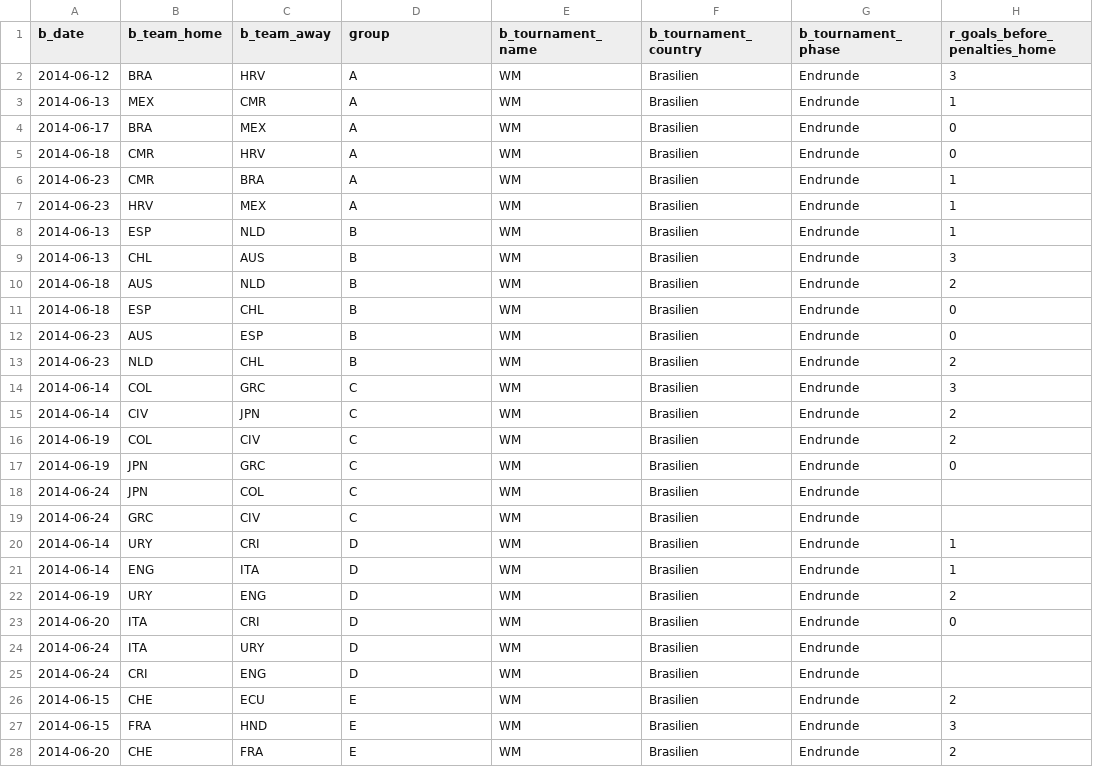
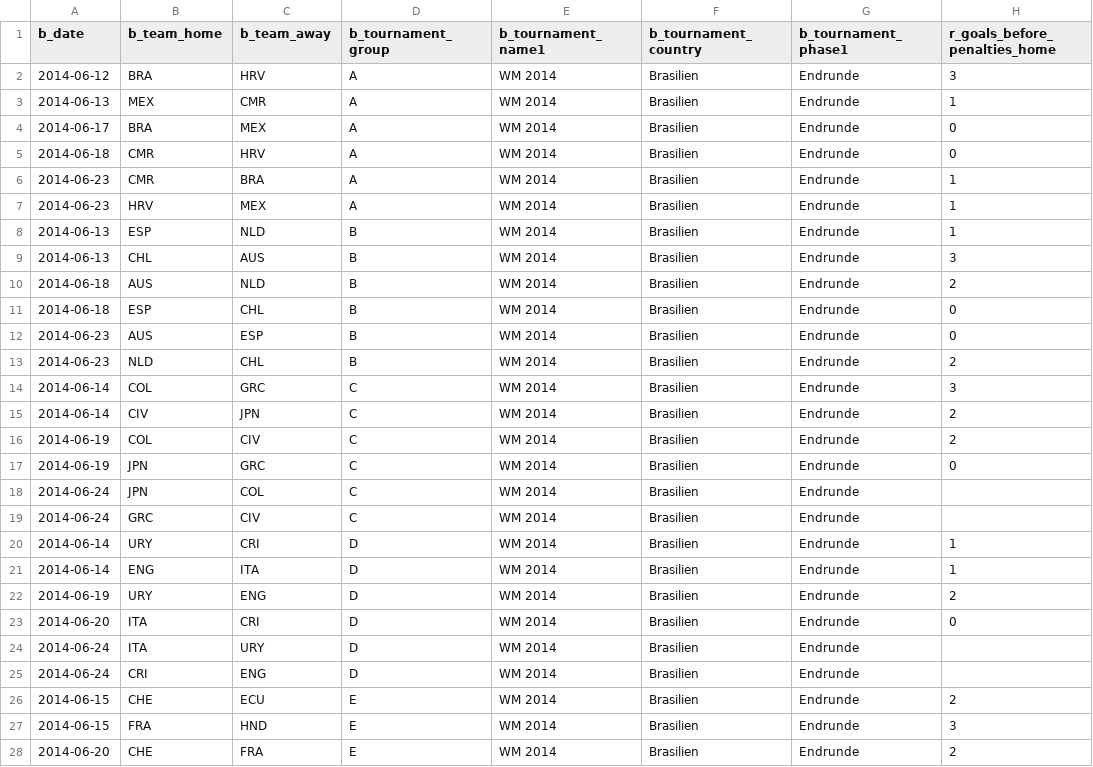
Before and after one commit to codecentric/soccer-prediction-2014, a CSV file: 0-raw-sources/wm-2014-vorrunde.csv, drawn as a sheet; only a part is shown; the diff covers the shown part only; the diff names each change by its address in the sheet, - before the commit and + after, or states it on an @@ line.

```diff
--- a/0-raw-sources/wm-2014-vorrunde.csv
+++ b/0-raw-sources/wm-2014-vorrunde.csv
-D1: group
+D1: b_tournament_group
-E1: b_tournament_name
+E1: b_tournament_name1
-G1: b_tournament_phase
+G1: b_tournament_phase1
-E2:E28 (b_tournament_name1): WM
+E2:E28 (b_tournament_name1): WM 2014
```
Also changed, not shown: 21 edited cells elsewhere in this file, 8 other files.
